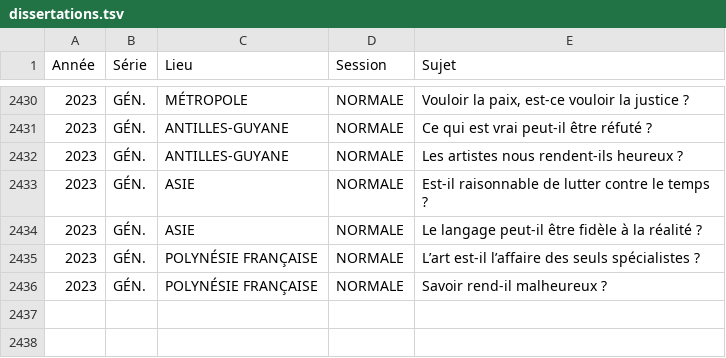
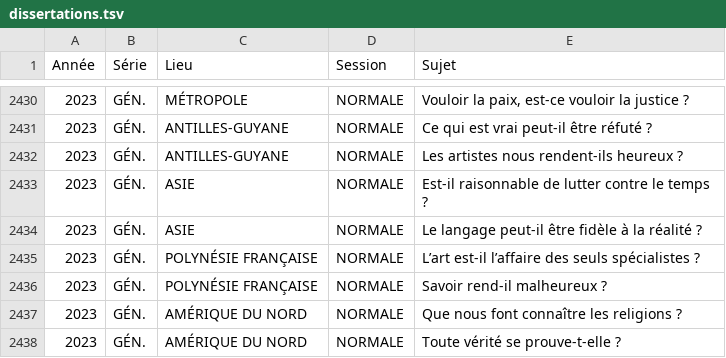
Before and after one commit to eyssette/sujets-philosophie-bac, a TSV file: data/dissertations.tsv, drawn as a sheet; only a part is shown, gaps mark what is left out; the diff names each change by its address in the sheet, - before the commit and + after, or states it on an @@ line.

Commit message:
sujets: 2023	GÉN.	AMÉRIQUE DU NORD	NORMALE

```diff
--- a/data/dissertations.tsv
+++ b/data/dissertations.tsv
+row 2437: 2023 | GÉN. | AMÉRIQUE DU NORD | NORMALE | Que nous font connaître les religions ?
+row 2438: 2023 | GÉN. | AMÉRIQUE DU NORD | NORMALE | Toute vérité se prouve-t-elle ?
```
Also changed, not shown: 1 other file.
